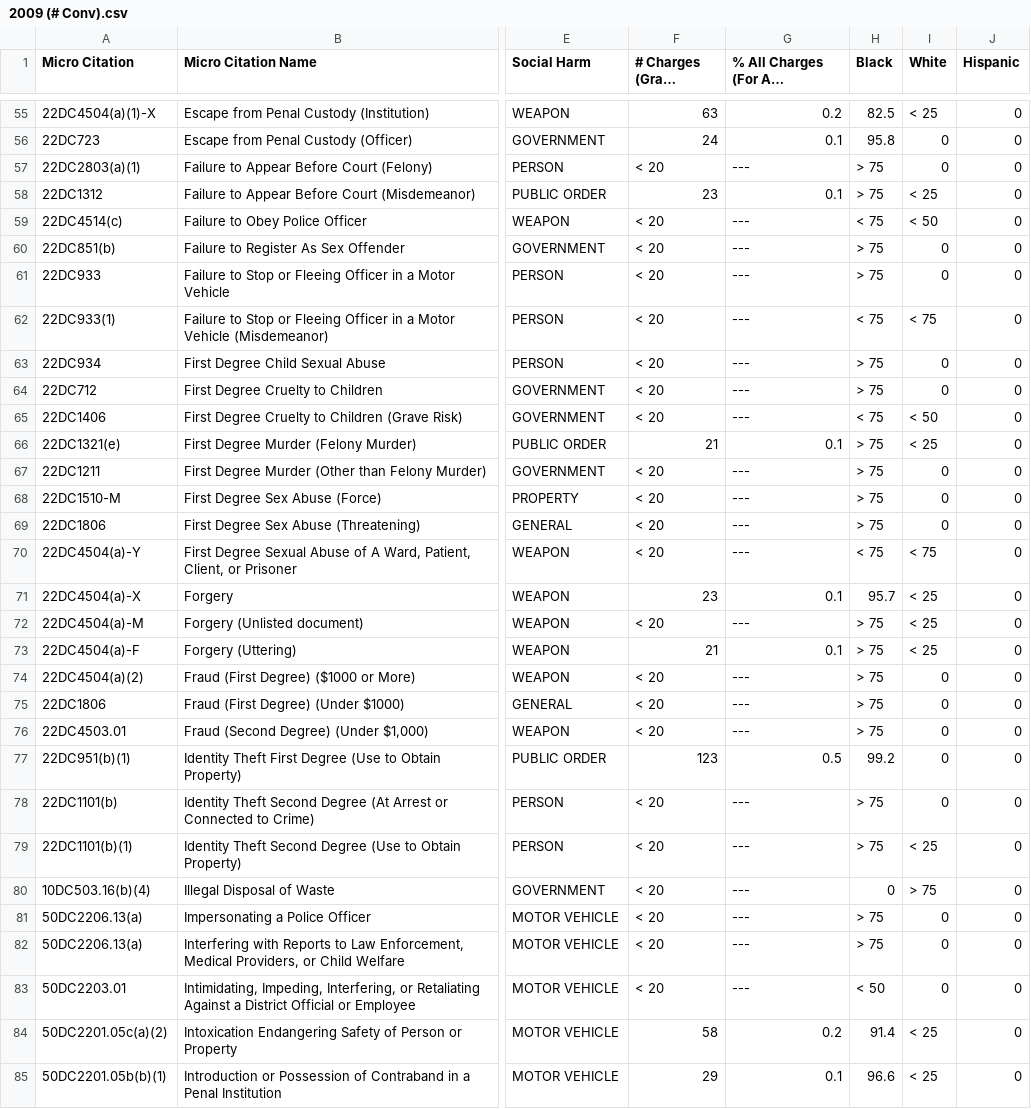
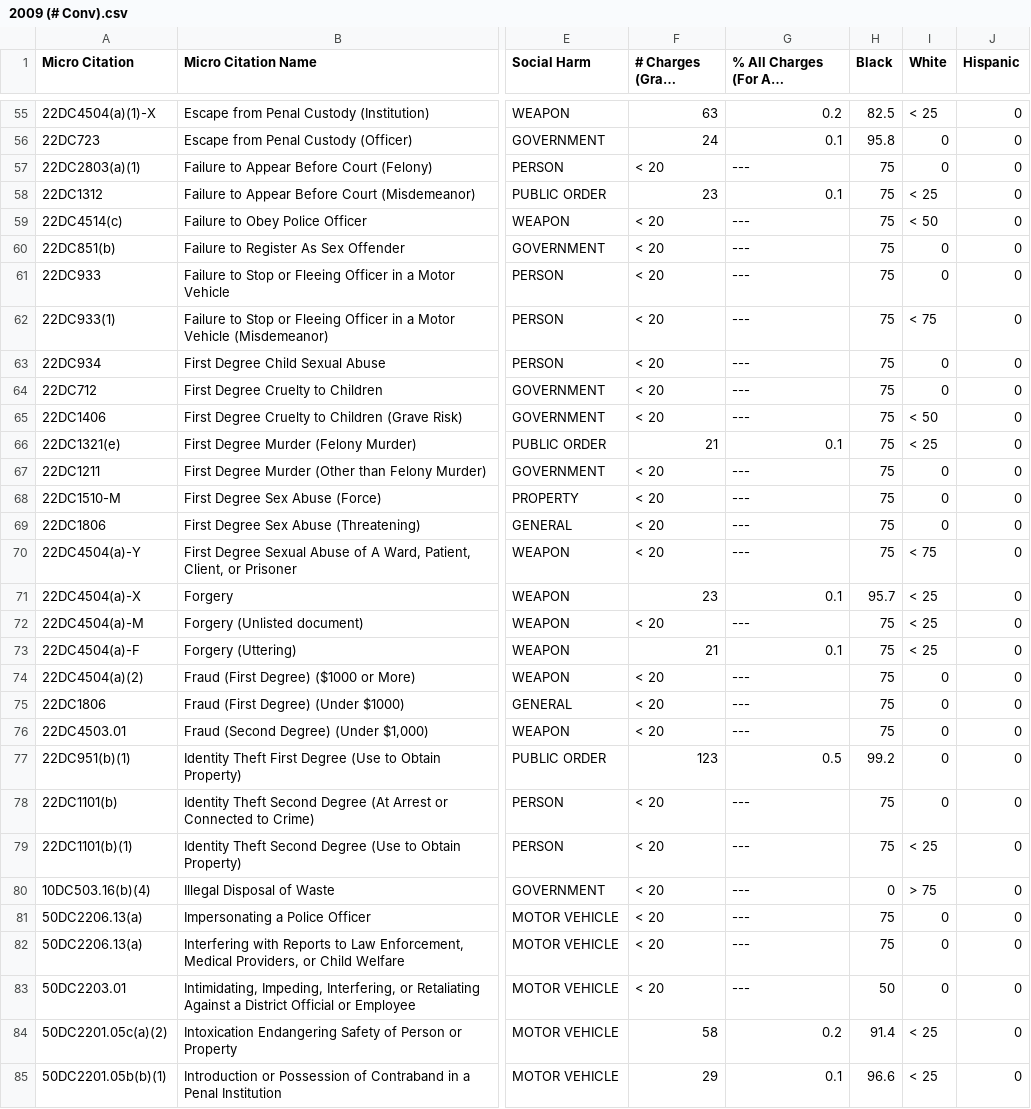
Before and after one commit to mika222666/ds440, a CSV file: 2009 (# Conv).csv, drawn as a sheet; only a part is shown, gaps mark what is left out; long unchanged cells end in …; the diff covers the shown part only; the diff names each change by its address in the sheet, - before the commit and + after, or states it on an @@ line.

Commit message:
Add files via upload

```diff
--- a/2009 (# Conv).csv
+++ b/2009 (# Conv).csv
-H57:H58 (Black): > 75
+H57:H58 (Black): 75
-H59 (Black): < 75
+H59 (Black): 75
-H60:H61 (Black): > 75
+H60:H61 (Black): 75
-H62 (Black): < 75
+H62 (Black): 75
-H63:H64 (Black): > 75
+H63:H64 (Black): 75
-H65 (Black): < 75
+H65 (Black): 75
-H66:H69 (Black): > 75
+H66:H69 (Black): 75
-H70 (Black): < 75
+H70 (Black): 75
-H72:H76 (Black): > 75
+H72:H76 (Black): 75
-H78:H79 (Black): > 75
+H78:H79 (Black): 75
-H81:H82 (Black): > 75
+H81:H82 (Black): 75
-H83 (Black): < 50
+H83 (Black): 50
```
Also changed, not shown: 59 edited cells elsewhere in this file.
